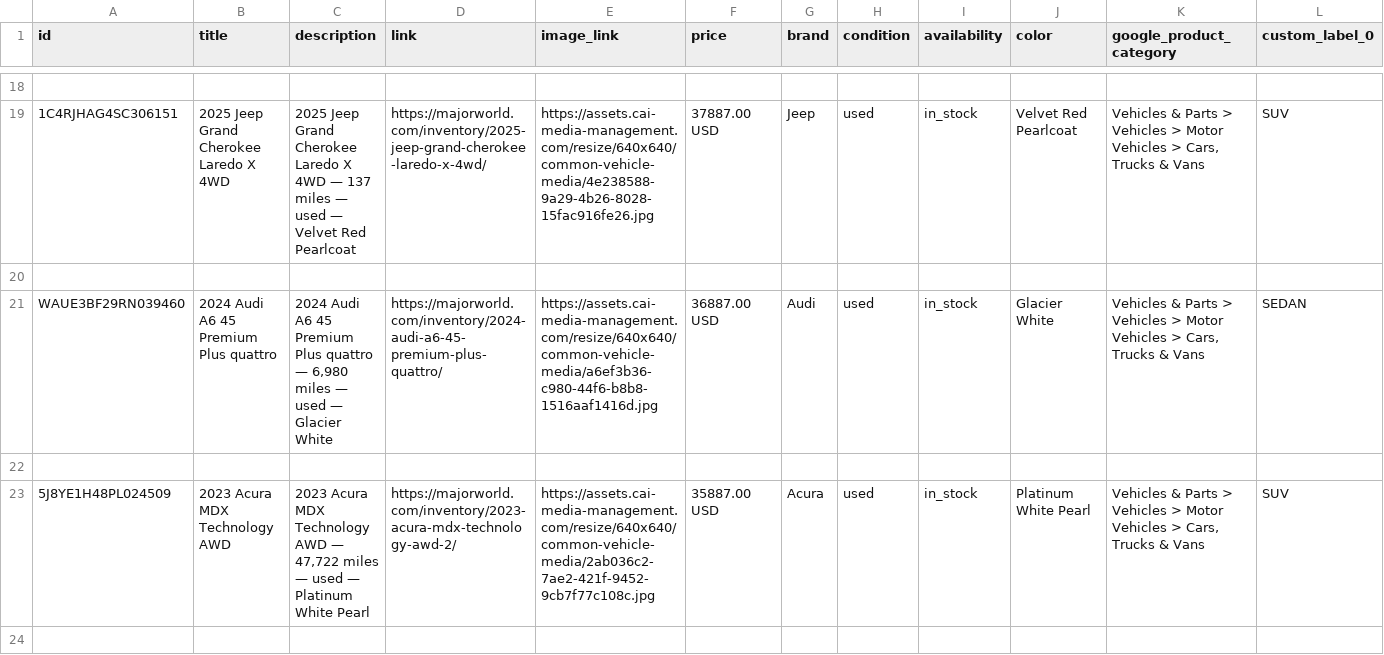
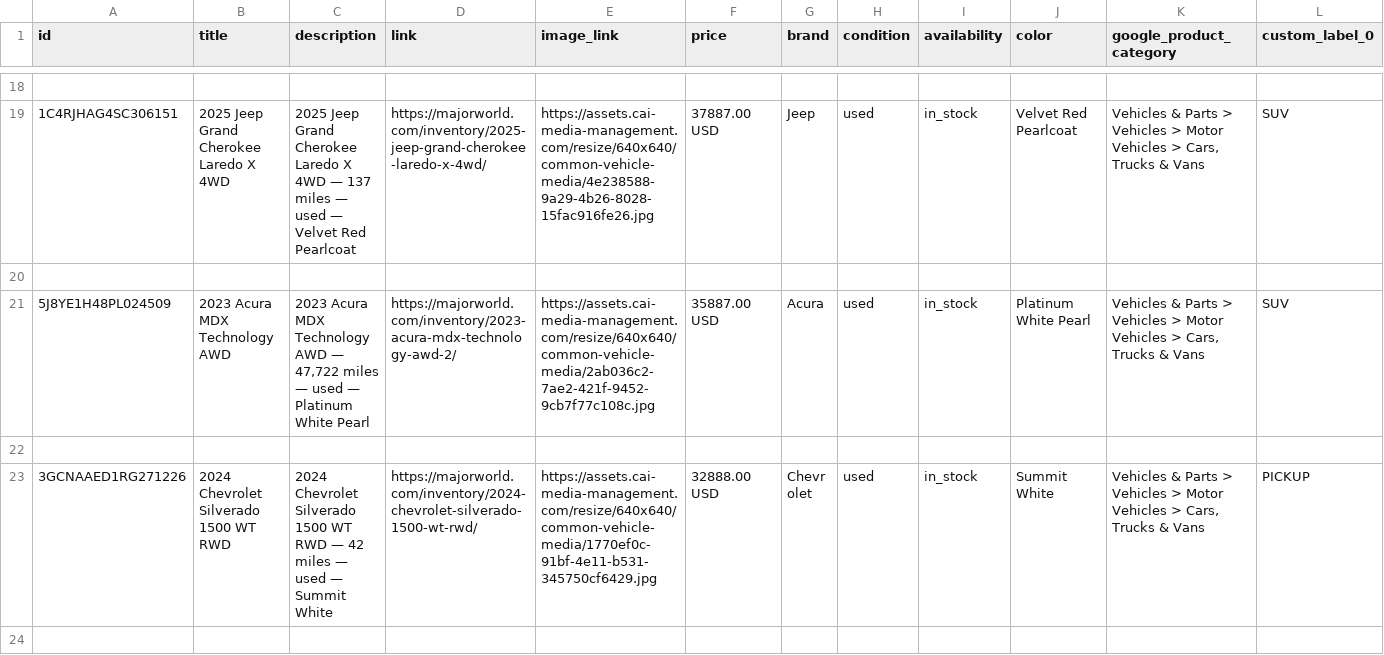
Before and after one commit to orenagassy/MW_feed, a CSV file: reddit_feed.csv, drawn as a sheet; only a part is shown, gaps mark what is left out; the shorter side is filled out with more unchanged rows; rows hold the shown columns only; the diff names each change by its address in the sheet, - before the commit and + after, or states it on an @@ line.

Commit message:
Feed update 2026-08-11 16:13 UTC

```diff
--- a/reddit_feed.csv
+++ b/reddit_feed.csv
-row 21: WAUE3BF29RN039460 | 2024 Audi A6 45 Premium Plus quattro | 2024 Audi A6 45 Premium Plus quattro — 6,980 miles — used — Glacier White | https://majorworld.com/inventory/2024-audi-a6-45-premium-plus-quattro/ | https://assets.cai-media-management.com/resize/640x640/common-vehicle-media/a6ef3b36-c980-44f6-b8b8-1516aaf1416d.jpg | 36887.00 USD | Audi | used | in_stock | Glacier White | Vehicles & Parts > Vehicles > Motor Vehicles > Cars, Trucks & Vans | SEDAN
-row 22: (empty)
```
